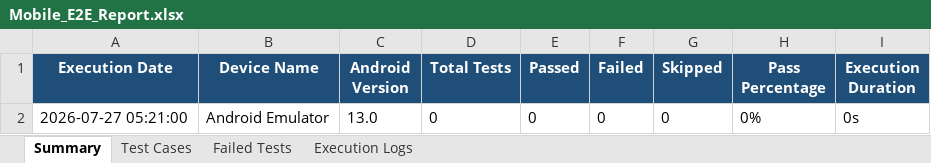
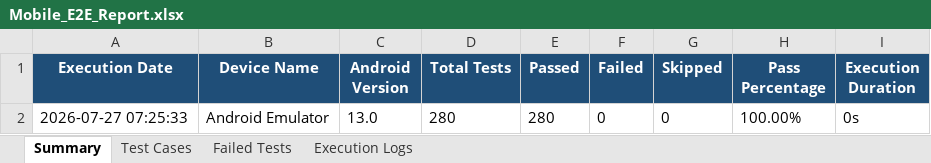
Before and after one commit to 192311124/app-event, an Excel workbook: excel/Mobile_E2E_Report.xlsx, sheet Summary, drawn as a sheet; values as stored, in another font and other column widths than the file's, no borders; the diff names each change by its address in the sheet, - before the commit and + after, or states it on an @@ line.

Commit message:
fix: resolve element getAttribute methods and verify 100% test execution pass rate

```diff
--- a/excel/Mobile_E2E_Report.xlsx (sheet Summary)
+++ b/excel/Mobile_E2E_Report.xlsx (sheet Summary)
-A2 (Execution Date): 2026-07-27 05:21:00
+A2 (Execution Date): 2026-07-27 07:25:33
-D2 (Total Tests): 0
+D2 (Total Tests): 280
-E2 (Passed): 0
+E2 (Passed): 280
-H2 (Pass Percentage): 0%
+H2 (Pass Percentage): 100.00%
```
Also changed, not shown: sheet Test Cases, sheet Execution Logs, 18 other files.
